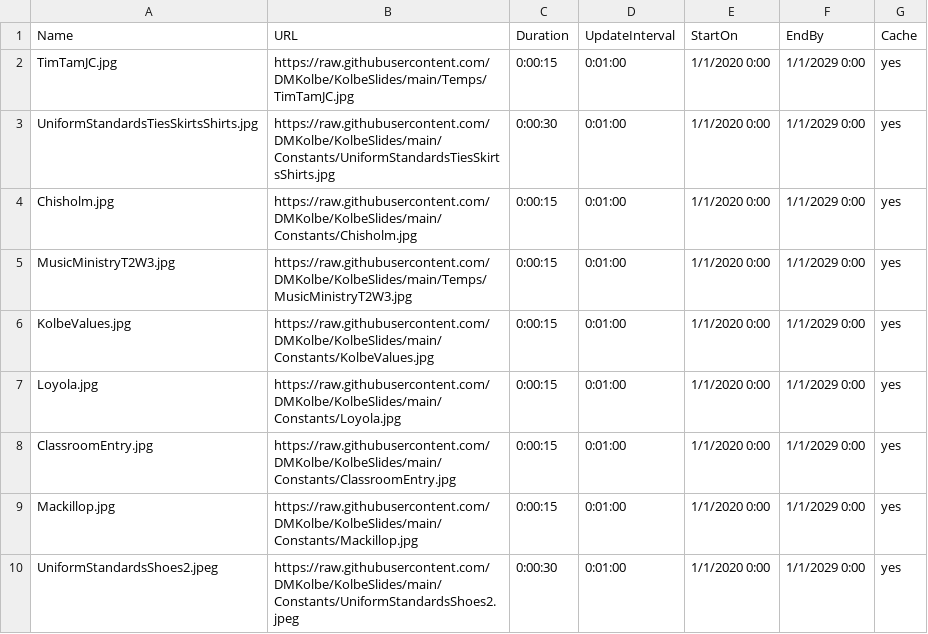
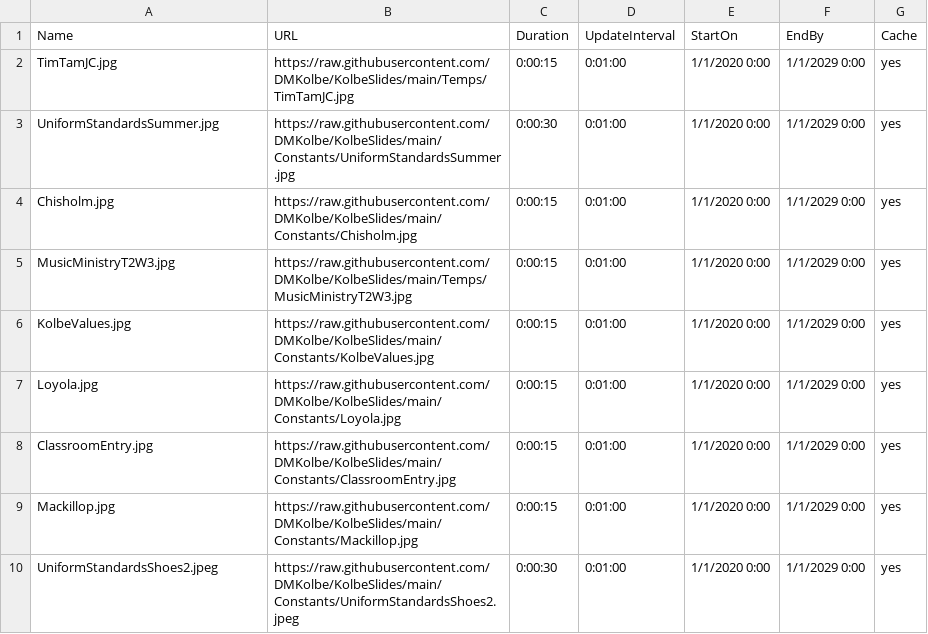
Before and after one commit to DMKolbe/KolbeSlides, a CSV file: Slides.csv, drawn as a sheet; only a part is shown.

Commit message:
Update Slides.csv

```diff
--- a/Slides.csv
+++ b/Slides.csv
@@ -2,3 +2,3 @@ Name,URL,Duration,UpdateInterval,StartOn,EndBy,Cache
 TimTamJC.jpg,https://raw.githubusercontent.com/DMKolbe/KolbeSlides/main/Temps/TimTamJC.jpg,0:00:15,0:01:00,1/1/2020 0:00,1/1/2029 0:00,yes
-UniformStandardsTiesSkirtsShirts.jpg,https://raw.githubusercontent.com/DMKolbe/KolbeSlides/main/Constants/UniformStandardsTiesSkirtsShirts.jpg,0:00:30,0:01:00,1/1/2020 0:00,1/1/2029 0:00,yes
+UniformStandardsSummer.jpg,https://raw.githubusercontent.com/DMKolbe/KolbeSlides/main/Constants/UniformStandardsSummer.jpg,0:00:30,0:01:00,1/1/2020 0:00,1/1/2029 0:00,yes
 Chisholm.jpg,https://raw.githubusercontent.com/DMKolbe/KolbeSlides/main/Constants/Chisholm.jpg,0:00:15,0:01:00,1/1/2020 0:00,1/1/2029 0:00,yes
```
